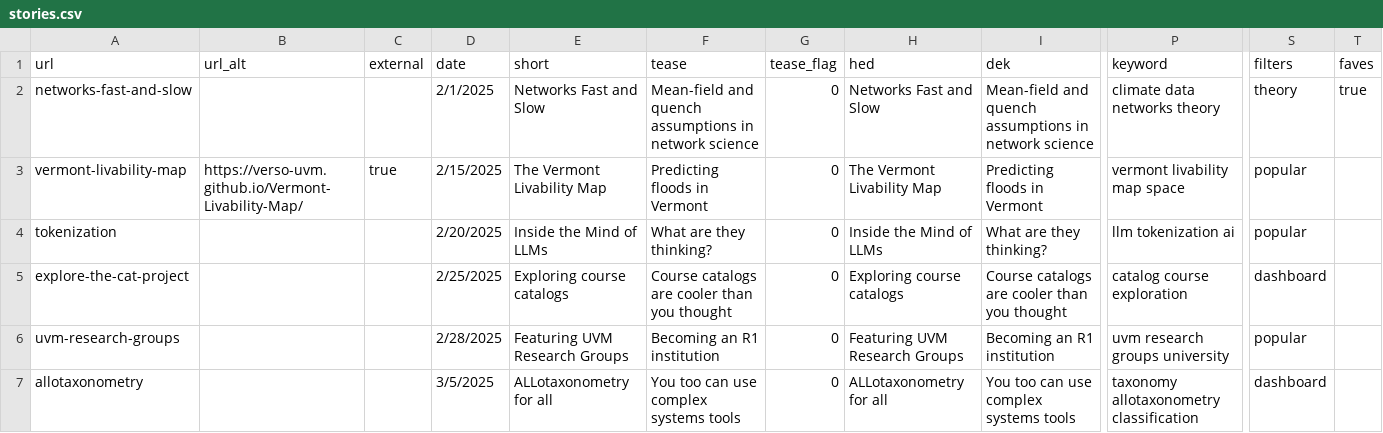
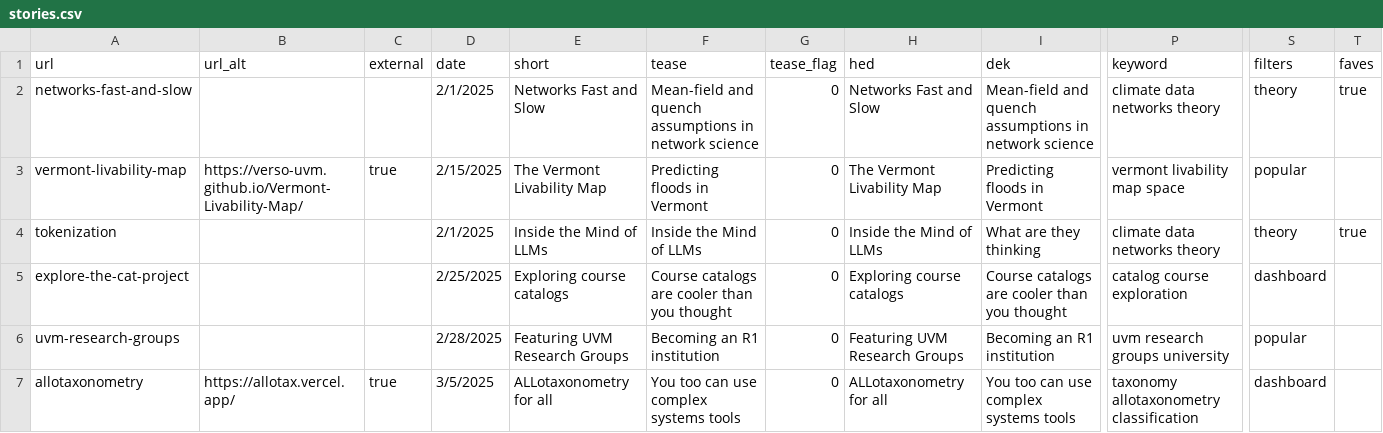
Before and after one commit to Vermont-Complex-Systems/complex-stories, a CSV file: src/data/stories.csv, drawn as a sheet; only a part is shown, gaps mark what is left out; the diff names each change by its address in the sheet, - before the commit and + after, or states it on an @@ line.

```diff
--- a/src/data/stories.csv
+++ b/src/data/stories.csv
-D4 (date): 2/20/2025
+D4 (date): 2/1/2025
-F4 (tease): What are they thinking?
+F4 (tease): Inside the Mind of LLMs
-I4 (dek): What are they thinking?
+I4 (dek): What are they thinking
-P4 (keyword): llm tokenization ai
+P4 (keyword): climate data networks theory
-S4 (filters): popular
+S4 (filters): theory
-T4 (faves): (empty)
+T4 (faves): true
-B7 (url_alt): (empty)
+B7 (url_alt): https://allotax.vercel.app/
-C7 (external): (empty)
+C7 (external): true
```
Also changed, not shown: 7 other files.
